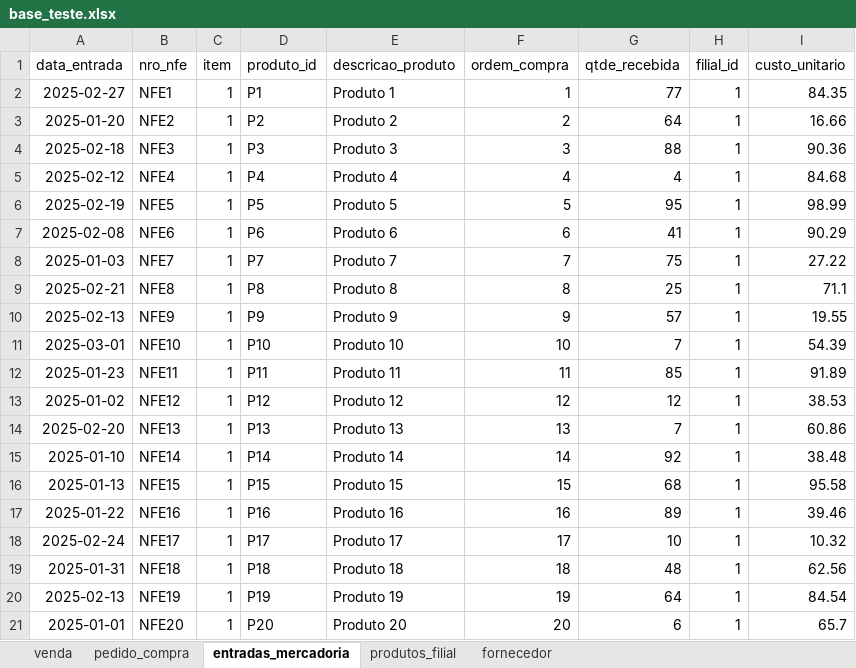
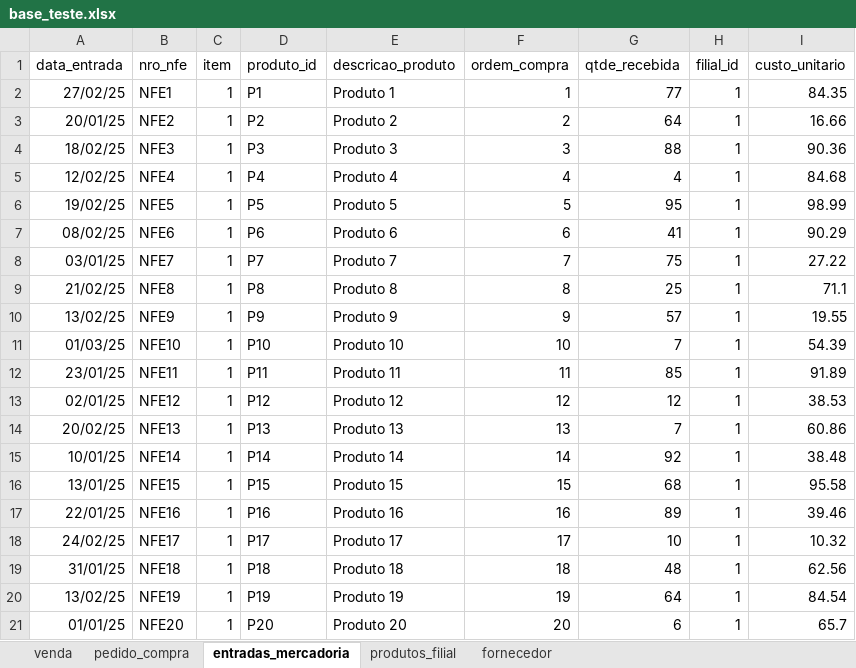
Before and after one commit to DSouza25/bd-integracao-dados-ads242n01, an Excel workbook: dados/base_teste.xlsx, sheet entradas_mercadoria, drawn as a sheet; values as stored, in another font and other column widths than the file's, no borders; the diff names each change by its address in the sheet, - before the commit and + after, or states it on an @@ line.

```diff
--- a/dados/base_teste.xlsx (sheet entradas_mercadoria)
+++ b/dados/base_teste.xlsx (sheet entradas_mercadoria)
-A2 (data_entrada): 2025-02-27
+A2 (data_entrada): 27/02/25
-A3 (data_entrada): 2025-01-20
+A3 (data_entrada): 20/01/25
-A4 (data_entrada): 2025-02-18
+A4 (data_entrada): 18/02/25
-A5 (data_entrada): 2025-02-12
+A5 (data_entrada): 12/02/25
-A6 (data_entrada): 2025-02-19
+A6 (data_entrada): 19/02/25
-A7 (data_entrada): 2025-02-08
+A7 (data_entrada): 08/02/25
-A8 (data_entrada): 2025-01-03
+A8 (data_entrada): 03/01/25
-A9 (data_entrada): 2025-02-21
+A9 (data_entrada): 21/02/25
-A10 (data_entrada): 2025-02-13
+A10 (data_entrada): 13/02/25
-A11 (data_entrada): 2025-03-01
+A11 (data_entrada): 01/03/25
-A12 (data_entrada): 2025-01-23
+A12 (data_entrada): 23/01/25
-A13 (data_entrada): 2025-01-02
+A13 (data_entrada): 02/01/25
-A14 (data_entrada): 2025-02-20
+A14 (data_entrada): 20/02/25
-A15 (data_entrada): 2025-01-10
+A15 (data_entrada): 10/01/25
-A16 (data_entrada): 2025-01-13
+A16 (data_entrada): 13/01/25
-A17 (data_entrada): 2025-01-22
+A17 (data_entrada): 22/01/25
-A18 (data_entrada): 2025-02-24
+A18 (data_entrada): 24/02/25
-A19 (data_entrada): 2025-01-31
+A19 (data_entrada): 31/01/25
-A20 (data_entrada): 2025-02-13
+A20 (data_entrada): 13/02/25
-A21 (data_entrada): 2025-01-01
+A21 (data_entrada): 01/01/25
```
Also changed, not shown: sheet pedido_compra, 3 other files.
